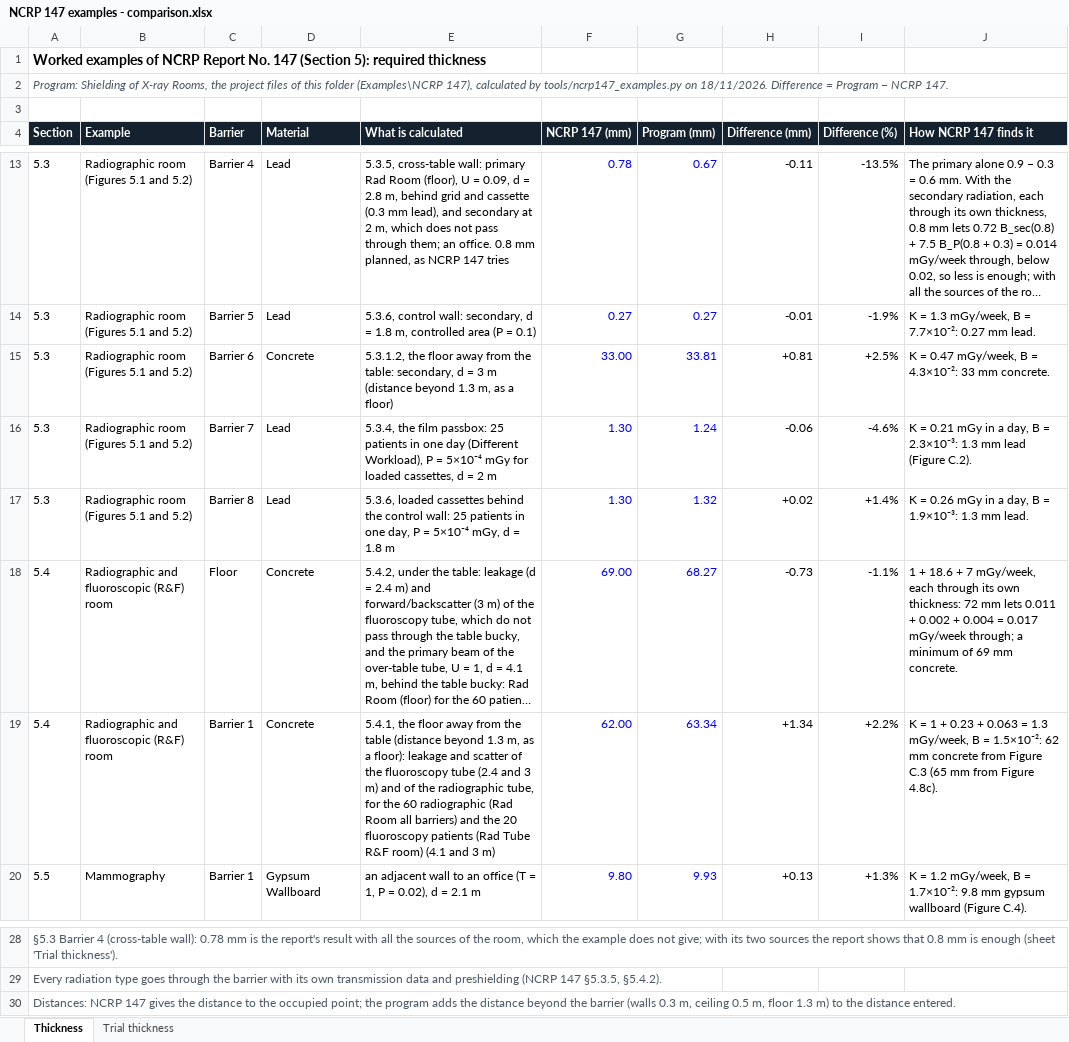
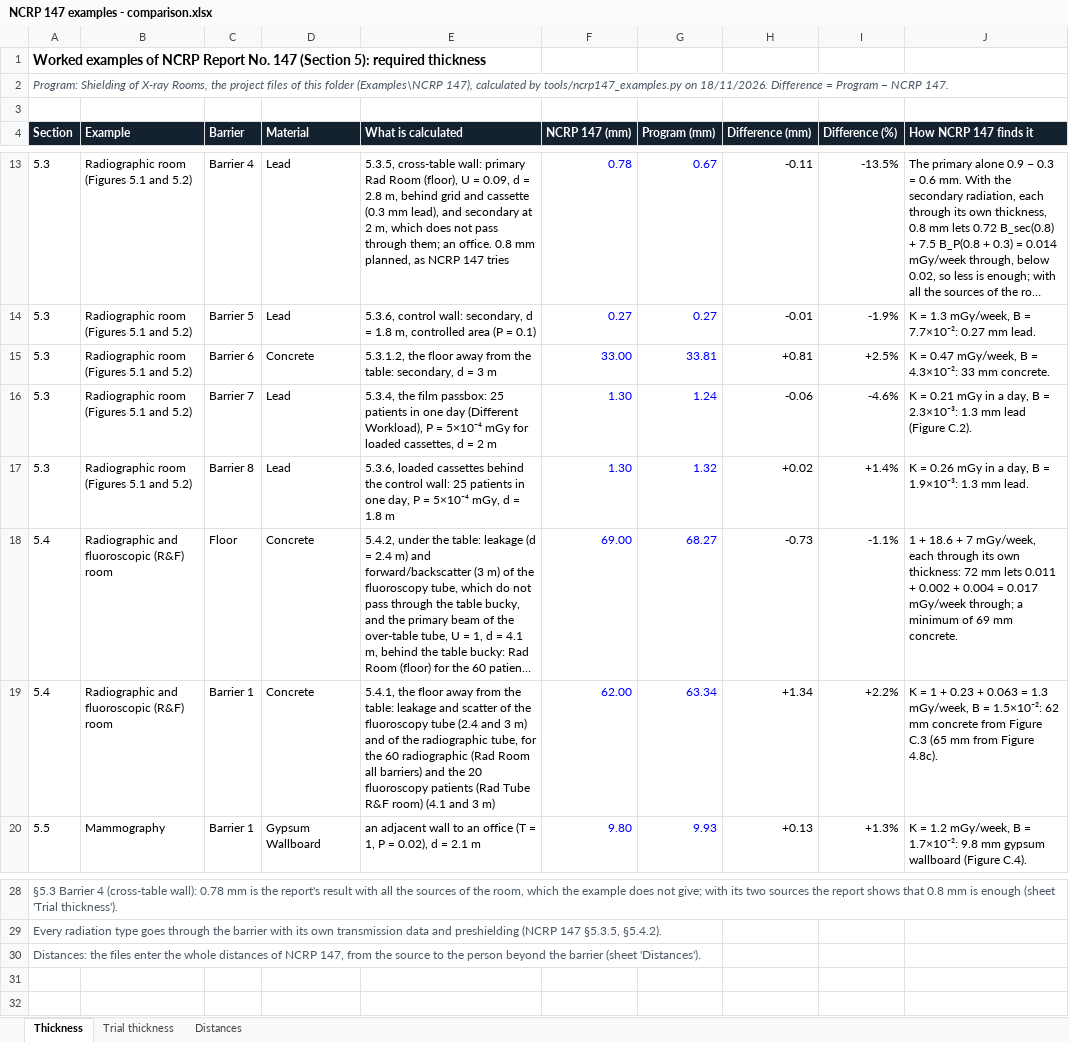
Before and after one commit to Shiramis/Shielding_of_X-Ray_rooms.py, an Excel workbook: Examples/NCRP 147/NCRP 147 examples - comparison.xlsx, sheet Thickness, drawn as a sheet; only a part is shown, gaps mark what is left out; long unchanged cells end in …; values as stored, in another font and other column widths than the file's, no borders; the diff names each change by its address in the sheet, - before the commit and + after, or states it on an @@ line.

```diff
--- a/Examples/NCRP 147/NCRP 147 examples - comparison.xlsx (sheet Thickness)
+++ b/Examples/NCRP 147/NCRP 147 examples - comparison.xlsx (sheet Thickness)
+sheet tab: Distances
-E15 (What is calculated): …3 m (distance beyond 1.3 m, as a floor)
+E15 (What is calculated): …3 m
-E19 (What is calculated): …from the table (distance beyond 1.3 m, as a floor): leakage and…
+E19 (What is calculated): …from the table: leakage and…
-A30 (Section): Distances: NCRP 147 gives the distance to the occupied point; the program adds the distance beyond the barrier (walls 0.3 m, ceiling 0.5 m, floor 1.3 m) to the distance entered.
+A30 (Section): Distances: the files enter the whole distances of NCRP 147, from the source to the person beyond the barrier (sheet 'Distances').
```
Also changed, not shown: 42 other files.
